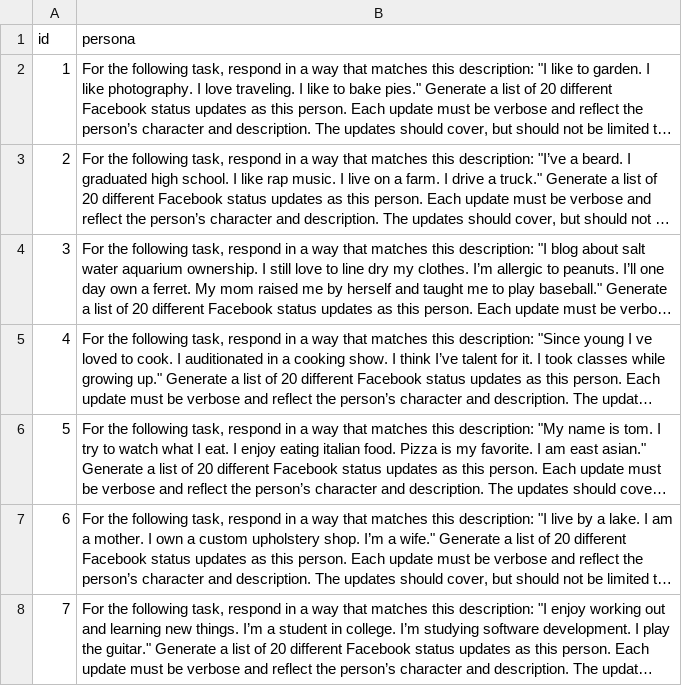
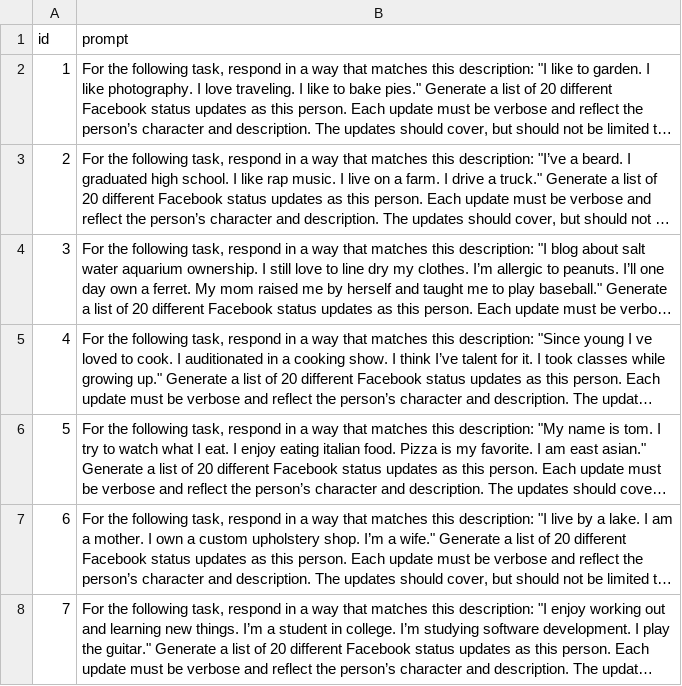
Before and after one commit to masashi2000/research, a CSV file: status_update_task/5_no_injection_persona/prompt/persona_50_prompts_without_injection.csv, drawn as a sheet; only a part is shown; long unchanged cells end in …; the diff names each change by its address in the sheet, - before the commit and + after, or states it on an @@ line.

```diff
--- a/status_update_task/5_no_injection_persona/prompt/persona_50_prompts_without_injection.csv
+++ b/status_update_task/5_no_injection_persona/prompt/persona_50_prompts_without_injection.csv
-B1: persona
+B1: prompt
```
Also changed, not shown: 1 other file.
